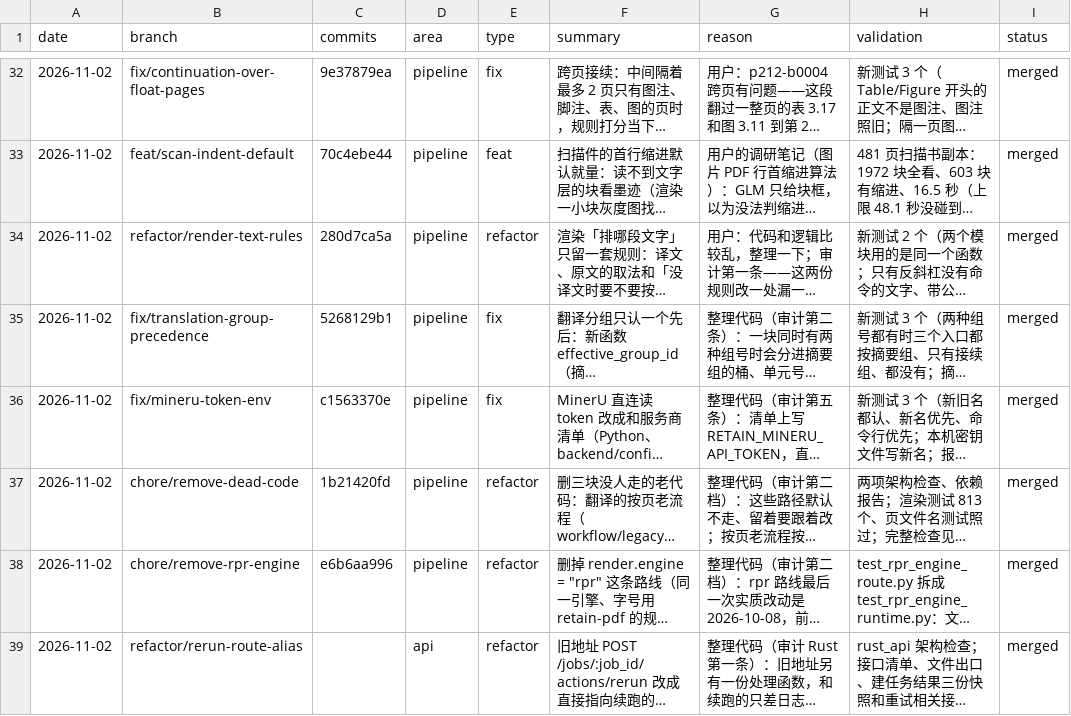
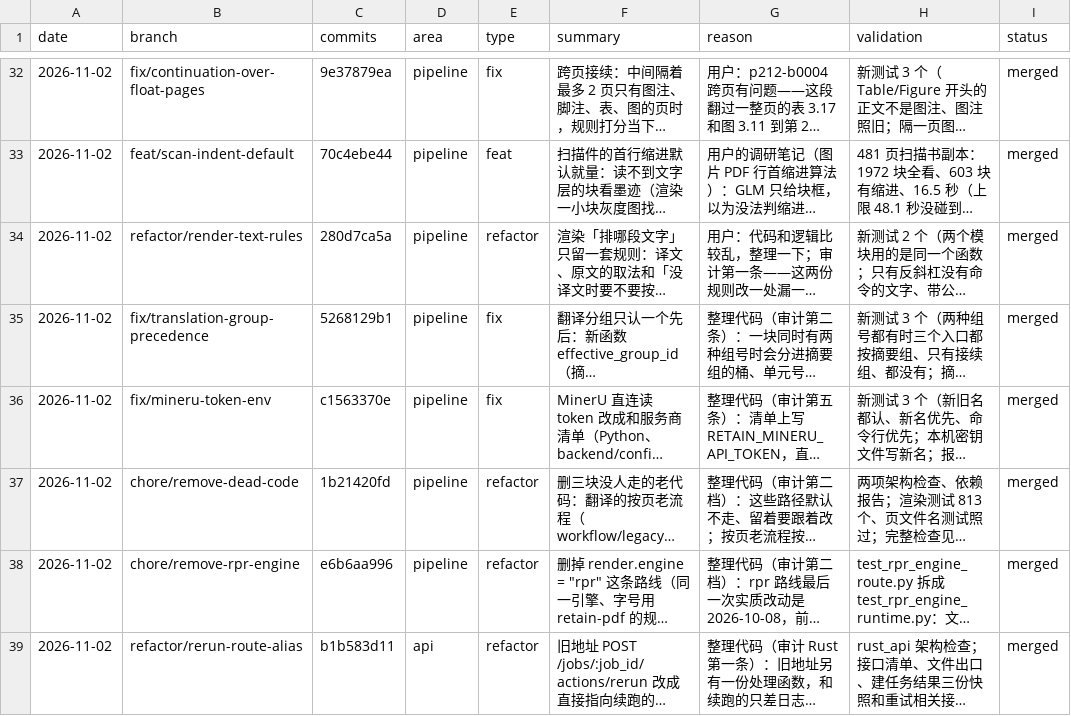
Before and after one commit to wxyhgk/retain-pdf, a CSV file: docs/ops/devlog/2026-11.csv, drawn as a sheet; only a part is shown, gaps mark what is left out; long unchanged cells end in …; the diff names each change by its address in the sheet, - before the commit and + after, or states it on an @@ line.

```diff
--- a/docs/ops/devlog/2026-11.csv
+++ b/docs/ops/devlog/2026-11.csv
-C39 (commits): (empty)
+C39 (commits): b1b583d11
```
